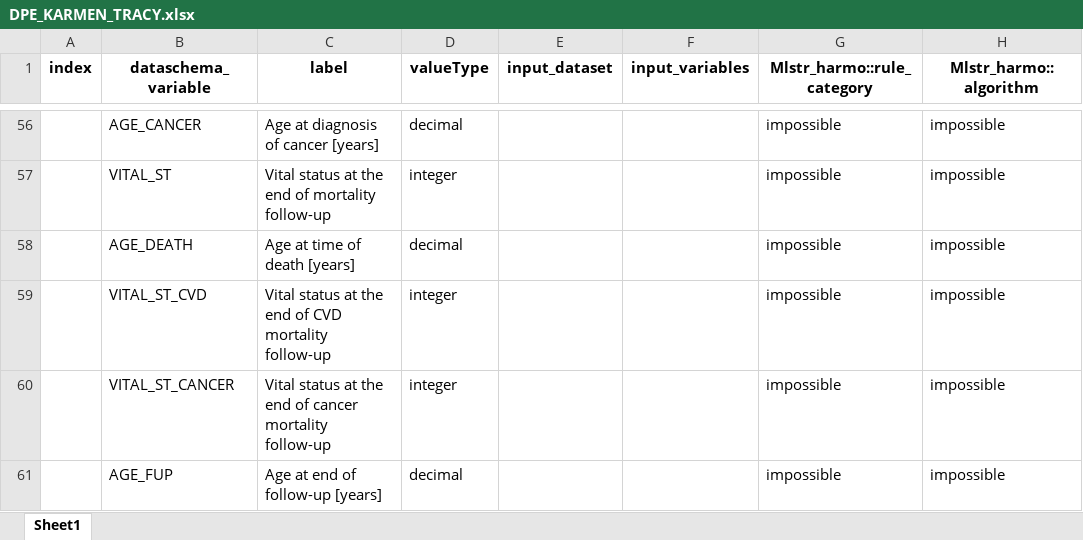
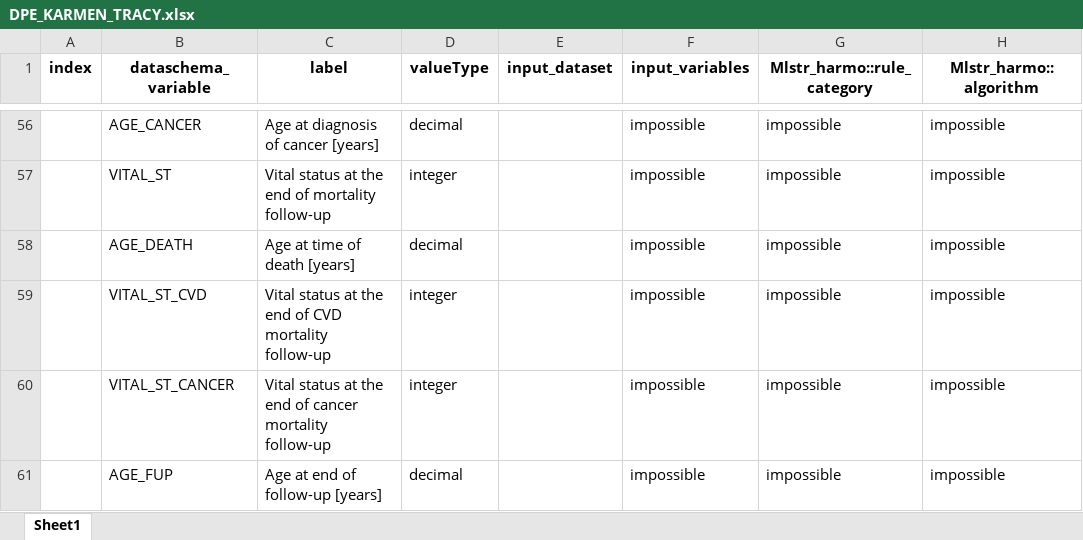
Before and after one commit to nfdi4health/use-cases-harmonisation, an Excel workbook: Tracy/DPE_KARMEN_TRACY.xlsx, sheet Sheet1, drawn as a sheet; only a part is shown, gaps mark what is left out; values as stored, in another font and other column widths than the file's, no borders; the diff covers the shown part only; the diff names each change by its address in the sheet, - before the commit and + after, or states it on an @@ line.

Commit message:
filled out "input_variables" where blank and col_id to id

```diff
--- a/Tracy/DPE_KARMEN_TRACY.xlsx (sheet Sheet1)
+++ b/Tracy/DPE_KARMEN_TRACY.xlsx (sheet Sheet1)
-F56:F61 (input_variables): (empty)
+F56:F61 (input_variables): impossible
```
Also changed, not shown: 42 edited cells elsewhere in this sheet.
